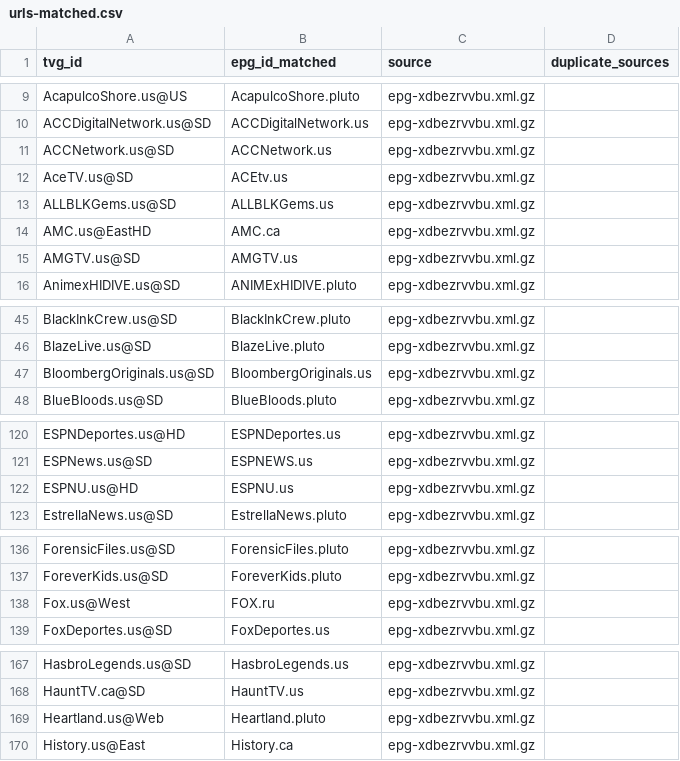
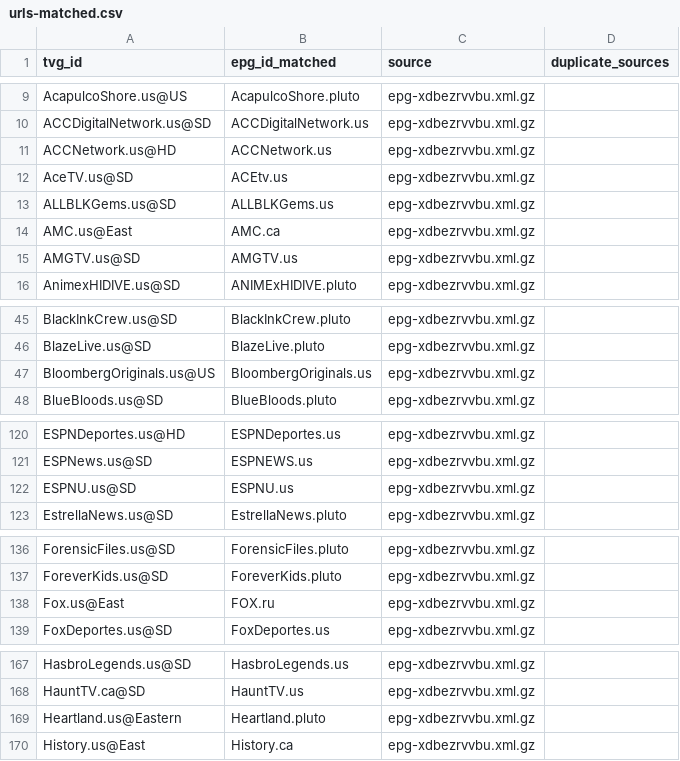
Before and after one commit to umarjamilpc/EPG-LIST-GEN, a CSV file: epgs/US/reports/urls-matched.csv, drawn as a sheet; only a part is shown, gaps mark what is left out; the diff covers the shown part only.

```diff
--- a/epgs/US/reports/urls-matched.csv
+++ b/epgs/US/reports/urls-matched.csv
@@ -10,6 +10,6 @@ AcapulcoShore.us@US,AcapulcoShore.pluto,epg-xdbezrvvbu.xml.gz,
 ACCDigitalNetwork.us@SD,ACCDigitalNetwork.us,epg-xdbezrvvbu.xml.gz,
-ACCNetwork.us@SD,ACCNetwork.us,epg-xdbezrvvbu.xml.gz,
+ACCNetwork.us@HD,ACCNetwork.us,epg-xdbezrvvbu.xml.gz,
 AceTV.us@SD,ACEtv.us,epg-xdbezrvvbu.xml.gz,
 ALLBLKGems.us@SD,ALLBLKGems.us,epg-xdbezrvvbu.xml.gz,
-AMC.us@EastHD,AMC.ca,epg-xdbezrvvbu.xml.gz,
+AMC.us@East,AMC.ca,epg-xdbezrvvbu.xml.gz,
 AMGTV.us@SD,AMGTV.us,epg-xdbezrvvbu.xml.gz,
@@ -46,3 +46,3 @@ BlackInkCrew.us@SD,BlackInkCrew.pluto,epg-xdbezrvvbu.xml.gz,
 BlazeLive.us@SD,BlazeLive.pluto,epg-xdbezrvvbu.xml.gz,
-BloombergOriginals.us@SD,BloombergOriginals.us,epg-xdbezrvvbu.xml.gz,
+BloombergOriginals.us@US,BloombergOriginals.us,epg-xdbezrvvbu.xml.gz,
 BlueBloods.us@SD,BlueBloods.pluto,epg-xdbezrvvbu.xml.gz,
@@ -121,3 +121,3 @@ ESPNDeportes.us@HD,ESPNDeportes.us,epg-xdbezrvvbu.xml.gz,
 ESPNews.us@SD,ESPNEWS.us,epg-xdbezrvvbu.xml.gz,
-ESPNU.us@HD,ESPNU.us,epg-xdbezrvvbu.xml.gz,
+ESPNU.us@SD,ESPNU.us,epg-xdbezrvvbu.xml.gz,
 EstrellaNews.us@SD,EstrellaNews.pluto,epg-xdbezrvvbu.xml.gz,
@@ -137,3 +137,3 @@ ForensicFiles.us@SD,ForensicFiles.pluto,epg-xdbezrvvbu.xml.gz,
 ForeverKids.us@SD,ForeverKids.pluto,epg-xdbezrvvbu.xml.gz,
-Fox.us@West,FOX.ru,epg-xdbezrvvbu.xml.gz,
+Fox.us@East,FOX.ru,epg-xdbezrvvbu.xml.gz,
 FoxDeportes.us@SD,FoxDeportes.us,epg-xdbezrvvbu.xml.gz,
@@ -168,3 +168,3 @@ HasbroLegends.us@SD,HasbroLegends.us,epg-xdbezrvvbu.xml.gz,
 HauntTV.ca@SD,HauntTV.us,epg-xdbezrvvbu.xml.gz,
-Heartland.us@Web,Heartland.pluto,epg-xdbezrvvbu.xml.gz,
+Heartland.us@Eastern,Heartland.pluto,epg-xdbezrvvbu.xml.gz,
 History.us@East,History.ca,epg-xdbezrvvbu.xml.gz,
```
Also changed, not shown: 3 edited cells elsewhere in this file, epgs/US/reports/grabber-matched.csv, epgs/US/reports/merge-matched.csv, 12 other files.
